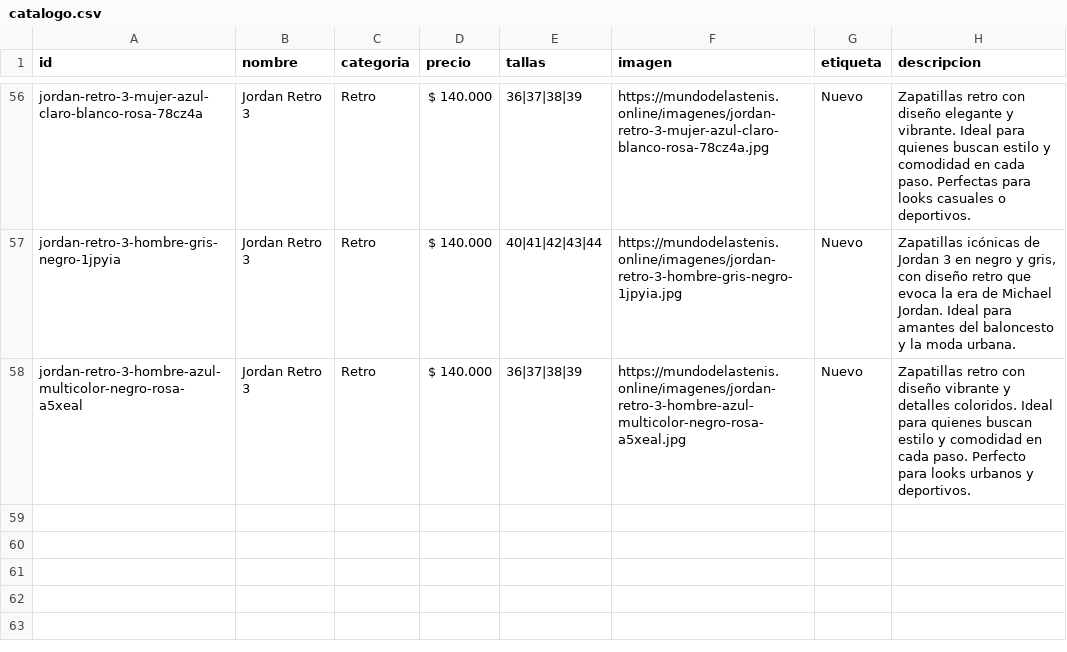
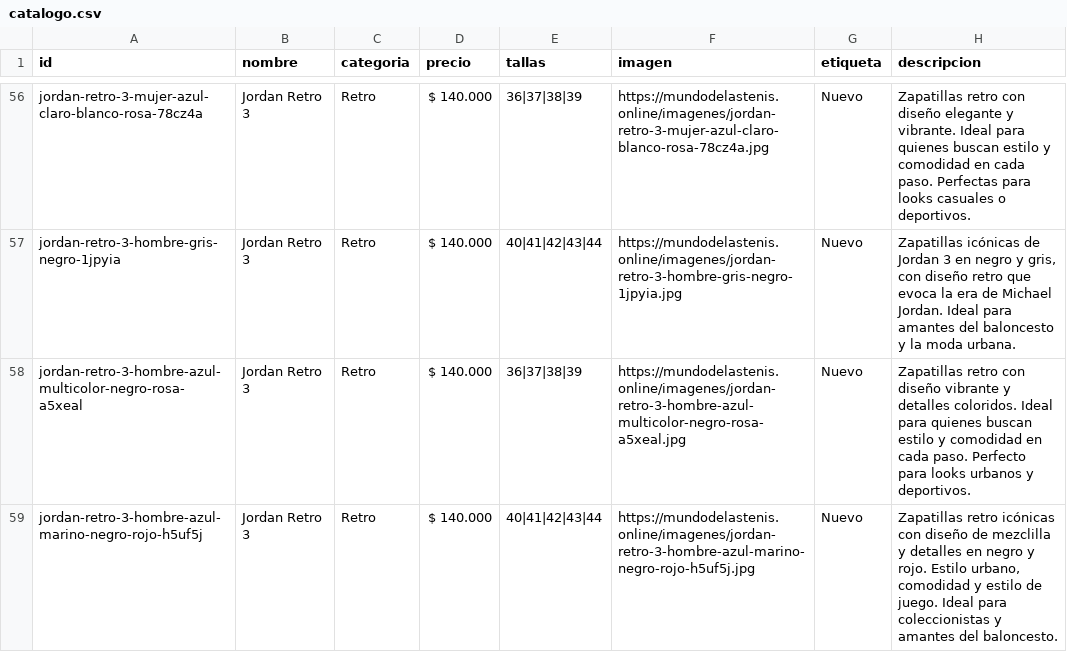
Before and after one commit to Aanticamperos/Mundo-de-las-tenis, a CSV file: catalogo.csv, drawn as a sheet; only a part is shown, gaps mark what is left out.

Commit message:
Agregar producto jordan-retro-3-hombre-azul-marino-negro-rojo-h5uf5j al catálogo

```diff
--- a/catalogo.csv
+++ b/catalogo.csv
@@ -58 +58,2 @@ id,nombre,categoria,precio,tallas,imagen,etiqueta,descripcion
 "jordan-retro-3-hombre-azul-multicolor-negro-rosa-a5xeal","Jordan Retro 3","Retro","$ 140.000","36|37|38|39","https://mundodelastenis.online/imagenes/jordan-retro-3-hombre-azul-multicolor-negro-rosa-a5xeal.jpg","Nuevo","Zapatillas retro con diseño vibrante y detalles coloridos. Ideal para quienes buscan estilo y comodidad en cada paso. Perfecto para looks urbanos y deportivos."
+"jordan-retro-3-hombre-azul-marino-negro-rojo-h5uf5j","Jordan Retro 3","Retro","$ 140.000","40|41|42|43|44","https://mundodelastenis.online/imagenes/jordan-retro-3-hombre-azul-marino-negro-rojo-h5uf5j.jpg","Nuevo","Zapatillas retro icónicas con diseño de mezclilla y detalles en negro y rojo. Estilo urbano, comodidad y estilo de juego. Ideal para coleccionistas y amantes del baloncesto."
```
